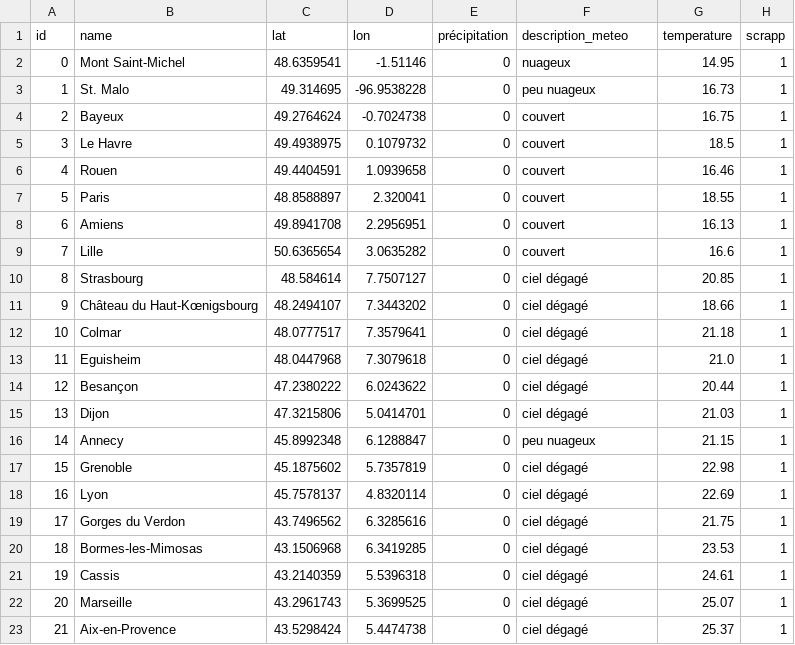
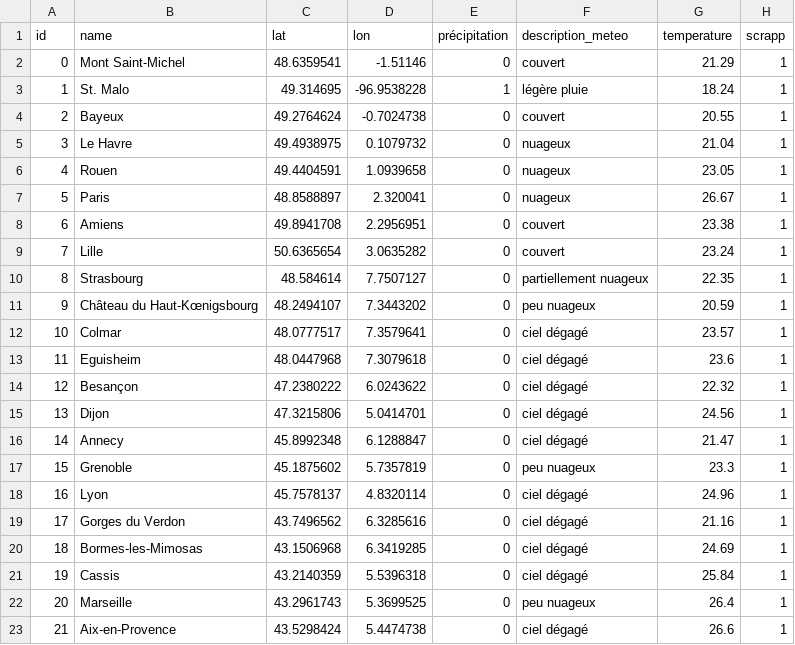
Before and after one commit to Martin691992/dsfs-od-11, a CSV file: Build_and_Manage_a_Data_Infrastructure/data/wheather.csv, drawn as a sheet; only a part is shown; the diff covers the shown part only.

```diff
--- a/Build_and_Manage_a_Data_Infrastructure/data/wheather.csv
+++ b/Build_and_Manage_a_Data_Infrastructure/data/wheather.csv
@@ -1,23 +1,23 @@
 id,name,lat,lon,précipitation,description_meteo,temperature,scrapp
-0,Mont Saint-Michel,48.6359541,-1.51146,0,nuageux,14.95,1
-1,St. Malo,49.314695,-96.9538228,0,peu nuageux,16.73,1
-2,Bayeux,49.2764624,-0.7024738,0,couvert,16.75,1
-3,Le Havre,49.4938975,0.1079732,0,couvert,18.5,1
-4,Rouen,49.4404591,1.0939658,0,couvert,16.46,1
-5,Paris,48.8588897,2.320041,0,couvert,18.55,1
-6,Amiens,49.8941708,2.2956951,0,couvert,16.13,1
-7,Lille,50.6365654,3.0635282,0,couvert,16.6,1
-8,Strasbourg,48.584614,7.7507127,0,ciel dégagé,20.85,1
-9,Château du Haut-Kœnigsbourg,48.2494107,7.3443202,0,ciel dégagé,18.66,1
-10,Colmar,48.0777517,7.3579641,0,ciel dégagé,21.18,1
-11,Eguisheim,48.0447968,7.3079618,0,ciel dégagé,21.0,1
-12,Besançon,47.2380222,6.0243622,0,ciel dégagé,20.44,1
-13,Dijon,47.3215806,5.0414701,0,ciel dégagé,21.03,1
-14,Annecy,45.8992348,6.1288847,0,peu nuageux,21.15,1
-15,Grenoble,45.1875602,5.7357819,0,ciel dégagé,22.98,1
-16,Lyon,45.7578137,4.8320114,0,ciel dégagé,22.69,1
-17,Gorges du Verdon,43.7496562,6.3285616,0,ciel dégagé,21.75,1
-18,Bormes-les-Mimosas,43.1506968,6.3419285,0,ciel dégagé,23.53,1
-19,Cassis,43.2140359,5.5396318,0,ciel dégagé,24.61,1
-20,Marseille,43.2961743,5.3699525,0,ciel dégagé,25.07,1
-21,Aix-en-Provence,43.5298424,5.4474738,0,ciel dégagé,25.37,1
+0,Mont Saint-Michel,48.6359541,-1.51146,0,couvert,21.29,1
+1,St. Malo,49.314695,-96.9538228,1,légère pluie,18.24,1
+2,Bayeux,49.2764624,-0.7024738,0,couvert,20.55,1
+3,Le Havre,49.4938975,0.1079732,0,nuageux,21.04,1
+4,Rouen,49.4404591,1.0939658,0,nuageux,23.05,1
+5,Paris,48.8588897,2.320041,0,nuageux,26.67,1
+6,Amiens,49.8941708,2.2956951,0,couvert,23.38,1
+7,Lille,50.6365654,3.0635282,0,couvert,23.24,1
+8,Strasbourg,48.584614,7.7507127,0,partiellement nuageux,22.35,1
+9,Château du Haut-Kœnigsbourg,48.2494107,7.3443202,0,peu nuageux,20.59,1
+10,Colmar,48.0777517,7.3579641,0,ciel dégagé,23.57,1
+11,Eguisheim,48.0447968,7.3079618,0,ciel dégagé,23.6,1
+12,Besançon,47.2380222,6.0243622,0,ciel dégagé,22.32,1
+13,Dijon,47.3215806,5.0414701,0,ciel dégagé,24.56,1
+14,Annecy,45.8992348,6.1288847,0,ciel dégagé,21.47,1
+15,Grenoble,45.1875602,5.7357819,0,peu nuageux,23.3,1
+16,Lyon,45.7578137,4.8320114,0,ciel dégagé,24.96,1
+17,Gorges du Verdon,43.7496562,6.3285616,0,ciel dégagé,21.16,1
+18,Bormes-les-Mimosas,43.1506968,6.3419285,0,ciel dégagé,24.69,1
+19,Cassis,43.2140359,5.5396318,0,ciel dégagé,25.84,1
+20,Marseille,43.2961743,5.3699525,0,peu nuageux,26.4,1
+21,Aix-en-Provence,43.5298424,5.4474738,0,ciel dégagé,26.6,1
```
Also changed, not shown: 26 edited cells elsewhere in this file, Build_and_Manage_a_Data_Infrastructure/data/hotels.csv, 5 other files.
